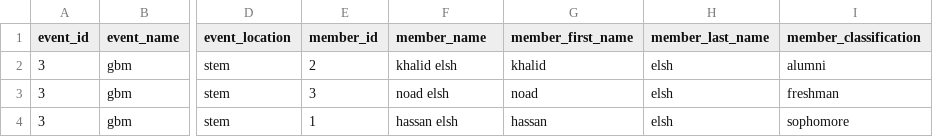
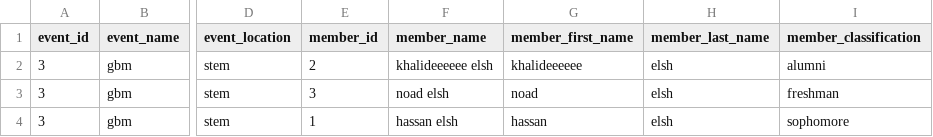
Before and after one commit to Elshowayah/DMC-APP, a CSV file: data/databrowser.csv, drawn as a sheet; only a part is shown, gaps mark what is left out; the diff names each change by its address in the sheet, - before the commit and + after, or states it on an @@ line.

```diff
--- a/data/databrowser.csv
+++ b/data/databrowser.csv
-F2 (member_name): khalid elsh
+F2 (member_name): khalideeeeee elsh
-G2 (member_first_name): khalid
+G2 (member_first_name): khalideeeeee
```
Also changed, not shown: data/members.csv, 1 other file.
